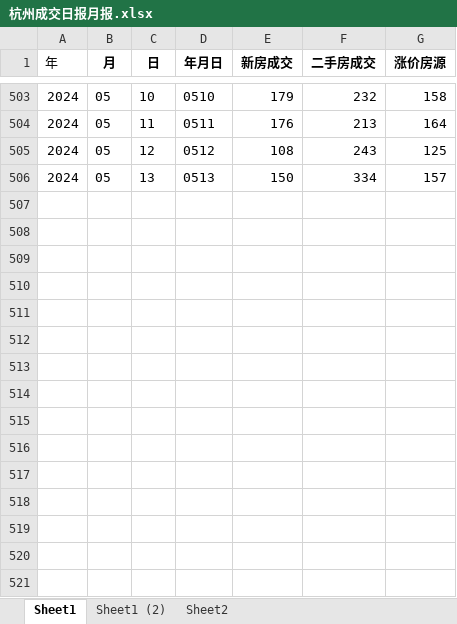
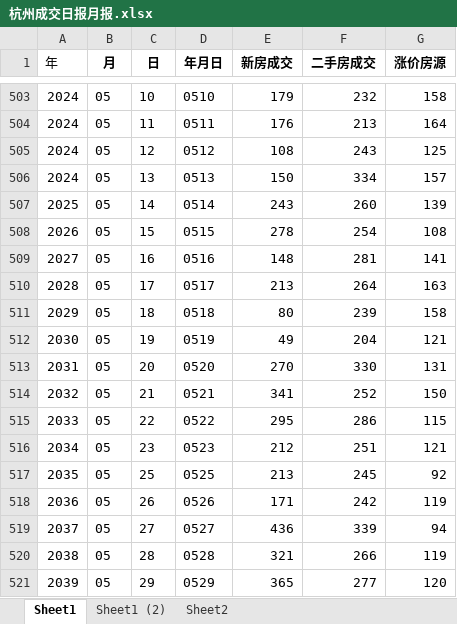
Before and after one commit to gedingbaod/GetData, an Excel workbook: 杭州成交日报月报.xlsx, sheet Sheet1, drawn as a sheet; only a part is shown, gaps mark what is left out; values as stored, in another font and other column widths than the file's, no borders; charts and pictures not drawn; the diff names each change by its address in the sheet, - before the commit and + after, or states it on an @@ line.

```diff
--- a/杭州成交日报月报.xlsx (sheet Sheet1)
+++ b/杭州成交日报月报.xlsx (sheet Sheet1)
+row 507: 2025 | 05 | 14 | 0514 | 243 | 260 | 139
+row 508: 2026 | 05 | 15 | 0515 | 278 | 254 | 108
+row 509: 2027 | 05 | 16 | 0516 | 148 | 281 | 141
+row 510: 2028 | 05 | 17 | 0517 | 213 | 264 | 163
+row 511: 2029 | 05 | 18 | 0518 | 80 | 239 | 158
+row 512: 2030 | 05 | 19 | 0519 | 49 | 204 | 121
+row 513: 2031 | 05 | 20 | 0520 | 270 | 330 | 131
+row 514: 2032 | 05 | 21 | 0521 | 341 | 252 | 150
+row 515: 2033 | 05 | 22 | 0522 | 295 | 286 | 115
+row 516: 2034 | 05 | 23 | 0523 | 212 | 251 | 121
+row 517: 2035 | 05 | 25 | 0525 | 213 | 245 | 92
+row 518: 2036 | 05 | 26 | 0526 | 171 | 242 | 119
+row 519: 2037 | 05 | 27 | 0527 | 436 | 339 | 94
+row 520: 2038 | 05 | 28 | 0528 | 321 | 266 | 119
+row 521: 2039 | 05 | 29 | 0529 | 365 | 277 | 120
```
Also changed, not shown: sheet Sheet1 (2), charts or pictures, hz杭州成交周报.xlsx, 7 other files.
